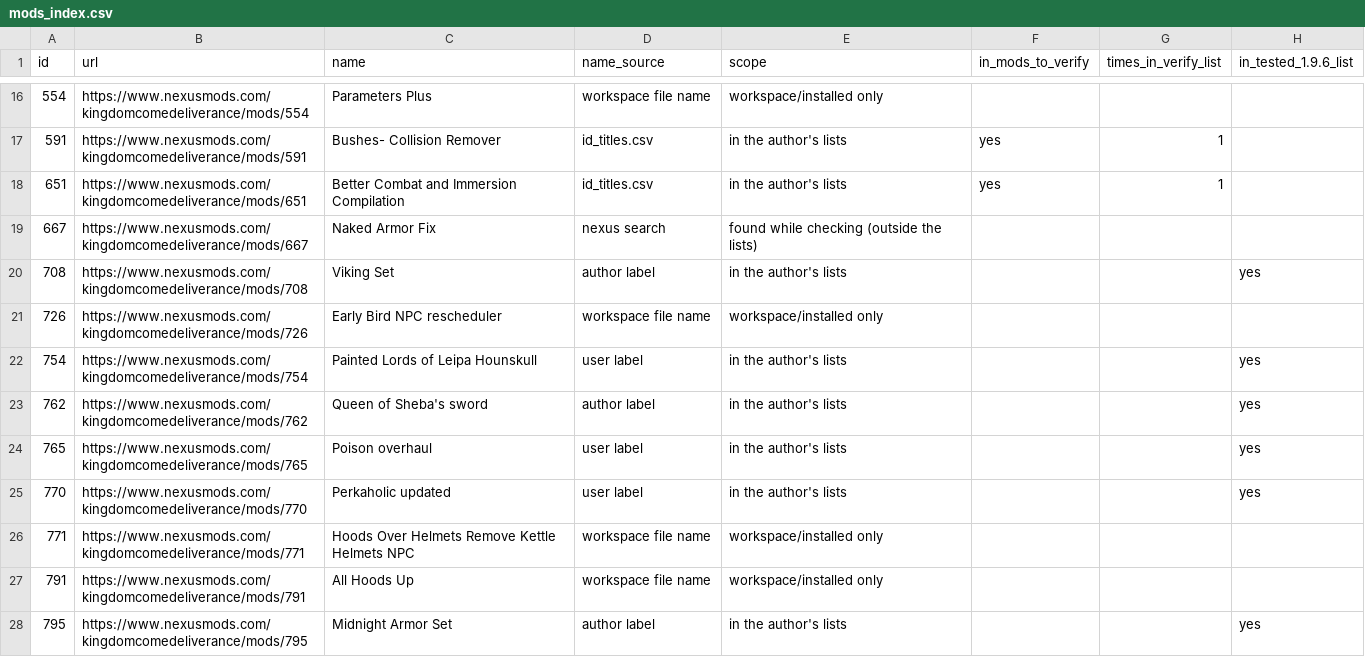
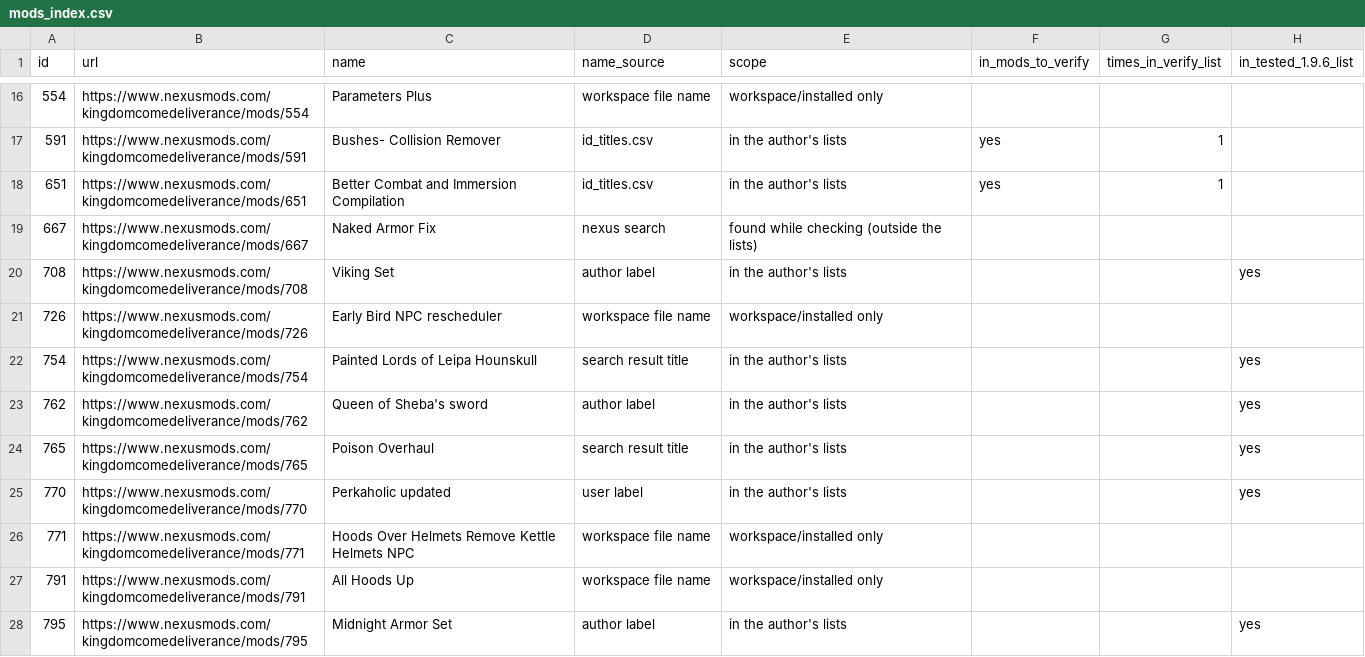
Before and after one commit to v-Kaefer/Kingdom-Refinement-Suite, a CSV file: docs/mods-review/mods_index.csv, drawn as a sheet; only a part is shown, gaps mark what is left out; the diff covers the shown part only; the diff names each change by its address in the sheet, - before the commit and + after, or states it on an @@ line.

```diff
--- a/docs/mods-review/mods_index.csv
+++ b/docs/mods-review/mods_index.csv
-D22 (name_source): user label
+D22 (name_source): search result title
-C24 (name): Poison overhaul
+C24 (name): Poison Overhaul
-D24 (name_source): user label
+D24 (name_source): search result title
```
Also changed, not shown: 28 edited cells elsewhere in this file, 14 other files.
